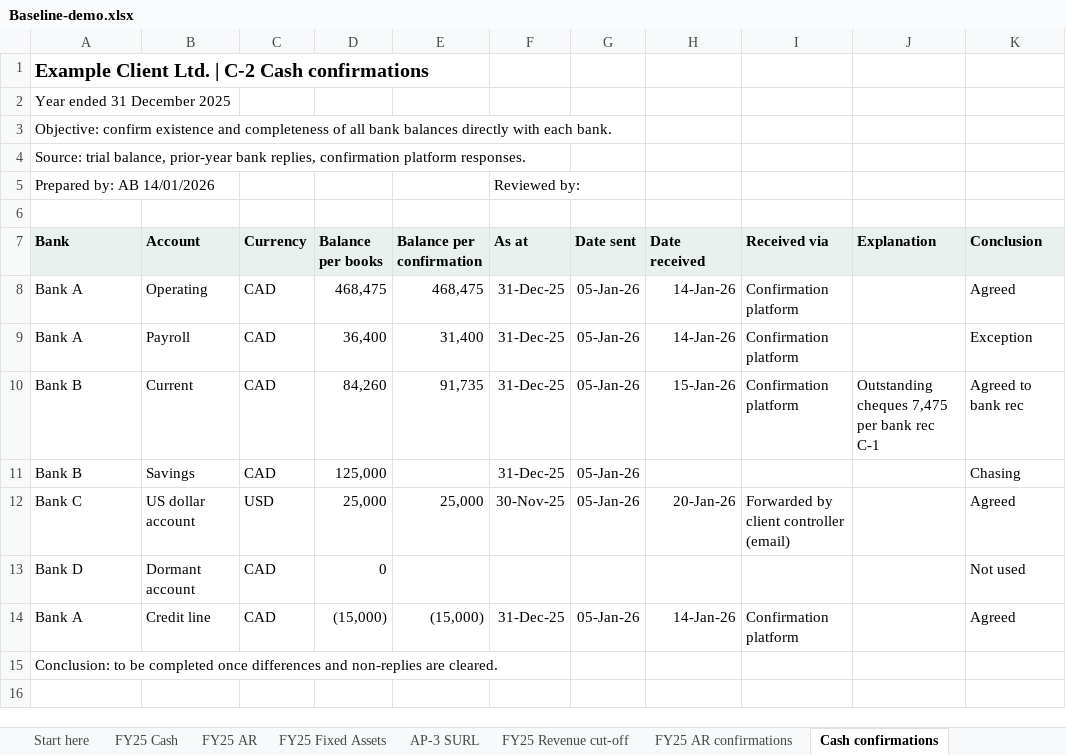
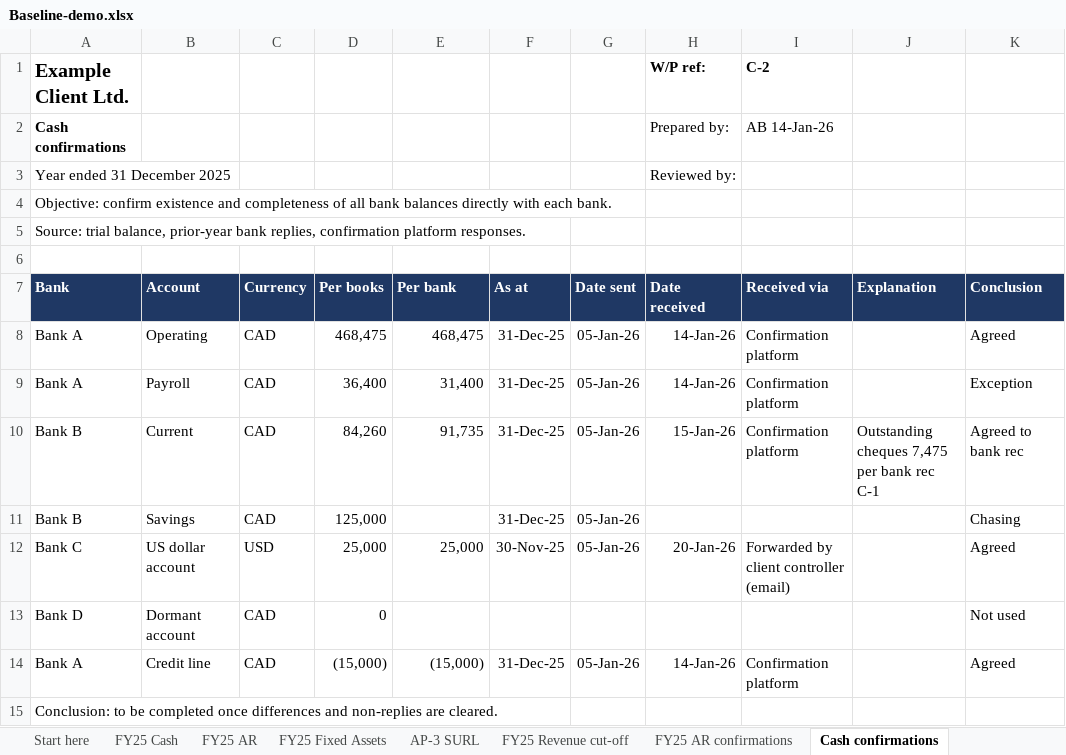
Before and after one commit to hmacknak/Baseline, an Excel workbook: demo/Baseline-demo.xlsx, sheet Cash confirmations, drawn as a sheet; values as stored, in another font and other column widths than the file's, no borders; removed rows and columns are numbered as before the commit, all else as after; the diff names each change by its address in the sheet, - before the commit and + after, or states it on an @@ line.

```diff
--- a/demo/Baseline-demo.xlsx (sheet Cash confirmations)
+++ b/demo/Baseline-demo.xlsx (sheet Cash confirmations)
-row 1: Example Client Ltd. | C-2 Cash confirmations
+row 1: Example Client Ltd. |  |  |  |  |  |  | W/P ref: | C-2
+row 2: Cash confirmations |  |  |  |  |  |  | Prepared by: | AB 14-Jan-26
-H3 (Date received): (empty)
+H3 (Date received): Reviewed by:
-row 5: Prepared by: AB 14/01/2026 |  |  |  |  | Reviewed by:
@@ A7:K7 fill: #E8F1EE → #1F3864, text colour: black → #FFFFFF @@
-D7: Balance per books
+D7: Per books
-E7: Balance per confirmation
+E7: Per bank
```
Also changed, not shown: sheet AP-3 SURL, sheet Expense vouching, sheet FY25 Cash, sheet FY25 Fixed Assets, sheet FY25 AR confirmations, sheet FY25 AR, 2 more sheets, 8 other files.
